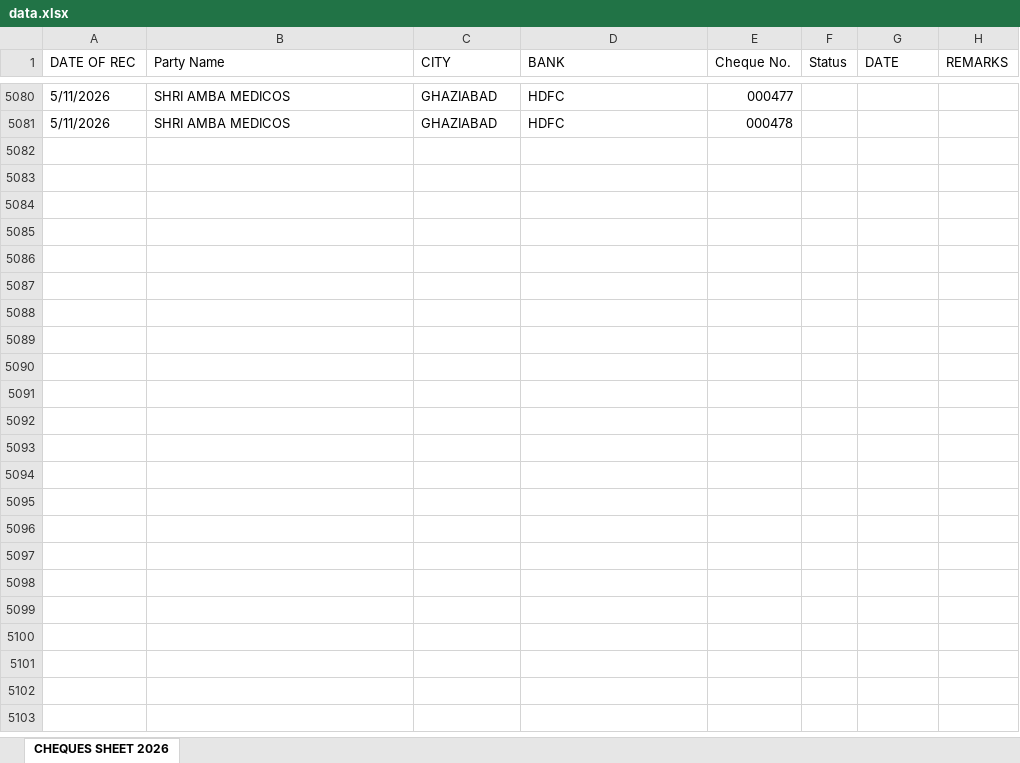
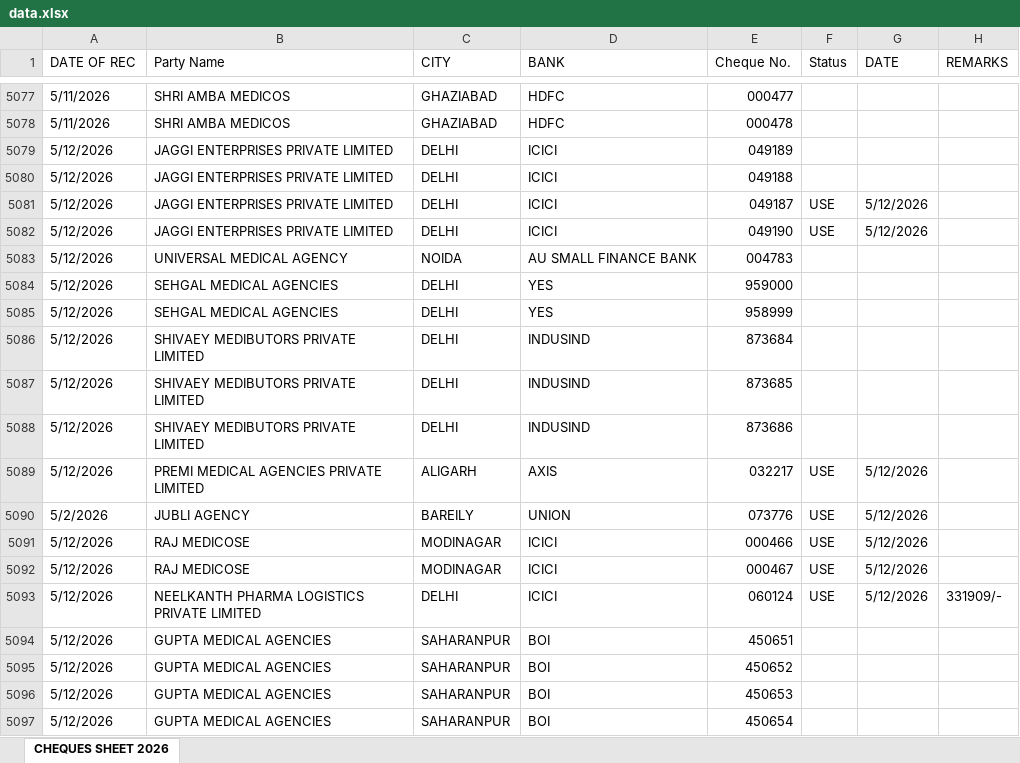
Before and after one commit to abenterprisesghz-stack/cheque-tracker, an Excel workbook: data.xlsx, sheet CHEQUES SHEET 2026, drawn as a sheet; only a part is shown, gaps mark what is left out; values as stored, in another font and other column widths than the file's, no cell formats; conditional formats not drawn; the diff covers the shown part only; the diff names each change by its address in the sheet, - before the commit and + after, or states it on an @@ line.

Commit message:
Add files via upload

```diff
--- a/data.xlsx (sheet CHEQUES SHEET 2026)
+++ b/data.xlsx (sheet CHEQUES SHEET 2026)
+row 5079: 5/12/2026 | JAGGI ENTERPRISES PRIVATE LIMITED | DELHI | ICICI | 049189
+row 5080: 5/12/2026 | JAGGI ENTERPRISES PRIVATE LIMITED | DELHI | ICICI | 049188
+row 5081: 5/12/2026 | JAGGI ENTERPRISES PRIVATE LIMITED | DELHI | ICICI | 049187 | USE | 5/12/2026
+row 5082: 5/12/2026 | JAGGI ENTERPRISES PRIVATE LIMITED | DELHI | ICICI | 049190 | USE | 5/12/2026
+row 5083: 5/12/2026 | UNIVERSAL MEDICAL AGENCY | NOIDA | AU SMALL FINANCE BANK | 004783
+row 5084: 5/12/2026 | SEHGAL MEDICAL AGENCIES | DELHI | YES | 959000
+row 5085: 5/12/2026 | SEHGAL MEDICAL AGENCIES | DELHI | YES | 958999
+row 5086: 5/12/2026 | SHIVAEY MEDIBUTORS PRIVATE LIMITED | DELHI | INDUSIND | 873684
+row 5087: 5/12/2026 | SHIVAEY MEDIBUTORS PRIVATE LIMITED | DELHI | INDUSIND | 873685
+row 5088: 5/12/2026 | SHIVAEY MEDIBUTORS PRIVATE LIMITED | DELHI | INDUSIND | 873686
+row 5089: 5/12/2026 | PREMI MEDICAL AGENCIES PRIVATE LIMITED | ALIGARH | AXIS | 032217 | USE | 5/12/2026
+row 5090: 5/2/2026 | JUBLI AGENCY | BAREILY | UNION | 073776 | USE | 5/12/2026
+row 5091: 5/12/2026 | RAJ MEDICOSE | MODINAGAR | ICICI | 000466 | USE | 5/12/2026
+row 5092: 5/12/2026 | RAJ MEDICOSE | MODINAGAR | ICICI | 000467 | USE | 5/12/2026
+row 5093: 5/12/2026 | NEELKANTH PHARMA LOGISTICS PRIVATE LIMITED | DELHI | ICICI | 060124 | USE | 5/12/2026 | 331909/-
+row 5094: 5/12/2026 | GUPTA MEDICAL AGENCIES | SAHARANPUR | BOI | 450651
+row 5095: 5/12/2026 | GUPTA MEDICAL AGENCIES | SAHARANPUR | BOI | 450652
+row 5096: 5/12/2026 | GUPTA MEDICAL AGENCIES | SAHARANPUR | BOI | 450653
+row 5097: 5/12/2026 | GUPTA MEDICAL AGENCIES | SAHARANPUR | BOI | 450654
```
Also changed, not shown: 75 added rows, 5 removed rows and 181 edited cells elsewhere in this sheet, cell formats.
